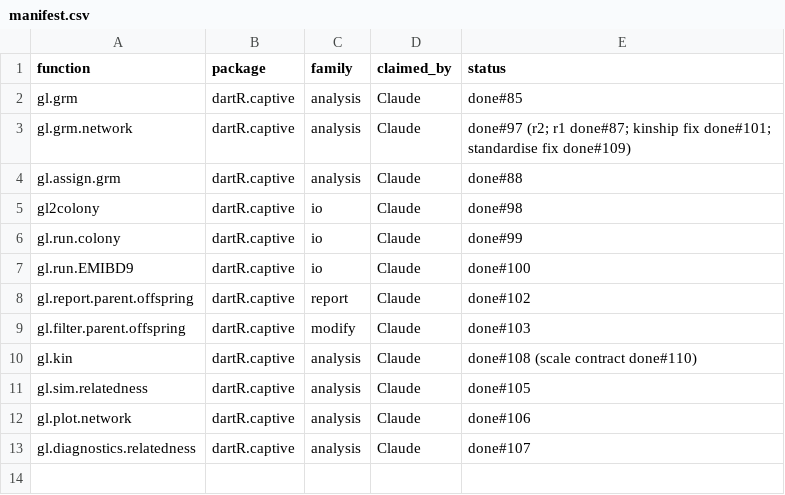
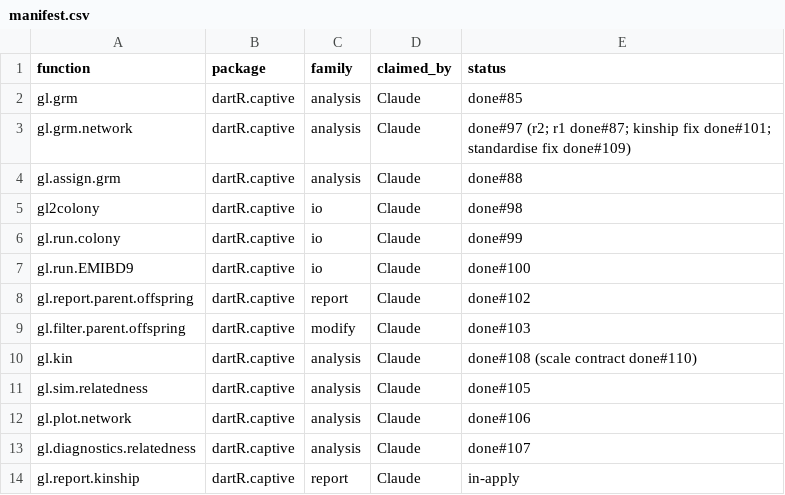
Before and after one commit to green-striped-gecko/dartR.captive, a CSV file: function-review/manifest.csv, drawn as a sheet.

Commit message:
fix bug in gl.report.kinship: MK ranked rounding noise over the whole dataset, overall FGE of 1e17
MK was rowMeans(kin) over the whole dataset. Genomic kinship from
gl.kin(method = "grm") is centred on the sample, so every row sums to 0:
MK was -1.7e-17 to 2.6e-17 for all 274 individuals of testset2.gl, and
MKrank, the column that names the most valuable breeder, sorted rounding
noise. PMx takes MK within the managed population; MK and MKrank are now
computed from each population's block of the kinship matrix and ranked
within population and sex, so the ind and pop tables agree (population
meanMK = mean of its MK).

The overall row reported GD = 1 and FGE = 1/(2 x 2.1e-18) = 2.35e17 for
the same reason; its GD and FGE are now NA, block means within 1e-8 of 0
give FGE NA, and the FGE warning no longer fires on every SilicoDArT run
because of the overall row.

Also: NA, empty and "Unknown" sexes form one rank group (they were two,
each with a rank 1); missing kinship values are ignored in the means
with a warning (one NA pair blanked MK for both individuals and the
overall meanMK).

Evidence: pre-review baseline (24 expectations) gave 11 failures on the
changed code, each mapped to an approved change; per-population GD/FGE
and F unchanged (EmmacCaptBred GD 0.9336865, FGE 7.539946);
tests/testthat/test-gl.report.kinship.R 30 pass, 0 fail; example runs.
Report: function-review/reports/dartR.captive/gl.report.kinship.md

```diff
--- a/function-review/manifest.csv
+++ b/function-review/manifest.csv
@@ -13 +13,2 @@ gl.plot.network,dartR.captive,analysis,Claude,done#106
 gl.diagnostics.relatedness,dartR.captive,analysis,Claude,done#107
+gl.report.kinship,dartR.captive,report,Claude,in-apply
```
Also changed, not shown: 5 other files.
